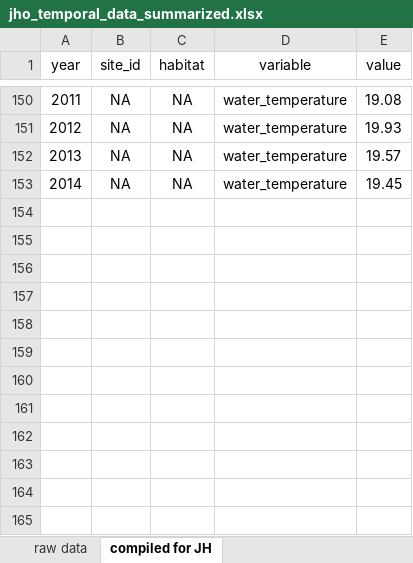
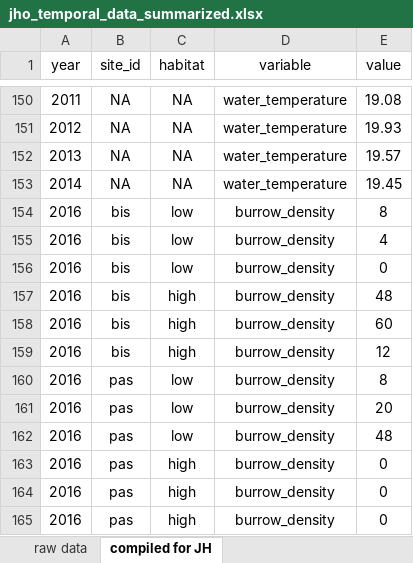
Before and after one commit to jhollist/crabs, an Excel workbook: data/raw/jho_temporal_data_summarized.xlsx, sheet compiled for JH, drawn as a sheet; only a part is shown, gaps mark what is left out; values as stored, in another font and other column widths than the file's, no borders; the diff names each change by its address in the sheet, - before the commit and + after, or states it on an @@ line.

```diff
--- a/data/raw/jho_temporal_data_summarized.xlsx (sheet compiled for JH)
+++ b/data/raw/jho_temporal_data_summarized.xlsx (sheet compiled for JH)
+row 154: 2016 | bis | low | burrow_density | 8
+row 155: 2016 | bis | low | burrow_density | 4
+row 156: 2016 | bis | low | burrow_density | 0
+row 157: 2016 | bis | high | burrow_density | 48
+row 158: 2016 | bis | high | burrow_density | 60
+row 159: 2016 | bis | high | burrow_density | 12
+row 160: 2016 | pas | low | burrow_density | 8
+row 161: 2016 | pas | low | burrow_density | 20
+row 162: 2016 | pas | low | burrow_density | 48
+row 163: 2016 | pas | high | burrow_density | 0
+row 164: 2016 | pas | high | burrow_density | 0
+row 165: 2016 | pas | high | burrow_density | 0
```
Also changed, not shown: 16 other files.
